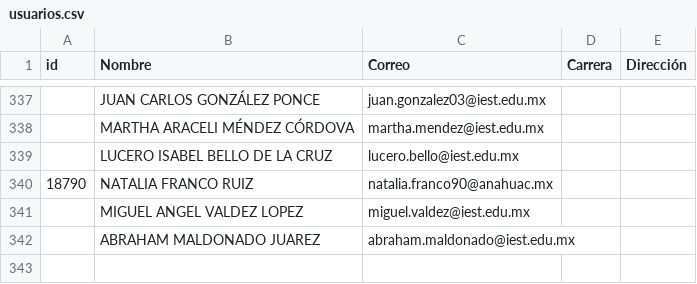
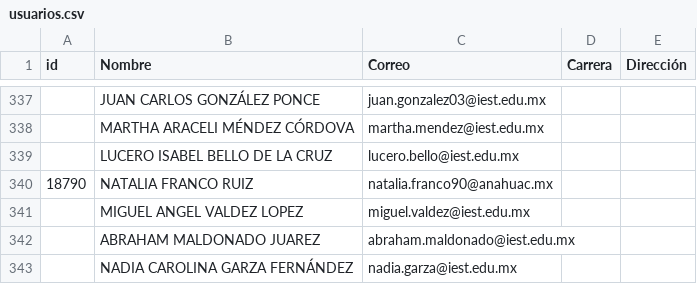
Before and after one commit to renauds25/reporte-canvas, a CSV file: data/usuarios.csv, drawn as a sheet; only a part is shown, gaps mark what is left out.

```diff
--- a/data/usuarios.csv
+++ b/data/usuarios.csv
@@ -342 +342,2 @@
 ,ABRAHAM MALDONADO JUAREZ,abraham.maldonado@iest.edu.mx,,
+,NADIA CAROLINA GARZA FERNÁNDEZ,nadia.garza@iest.edu.mx,,
```
Also changed, not shown: data/capacitaciones.csv, 1 other file.
